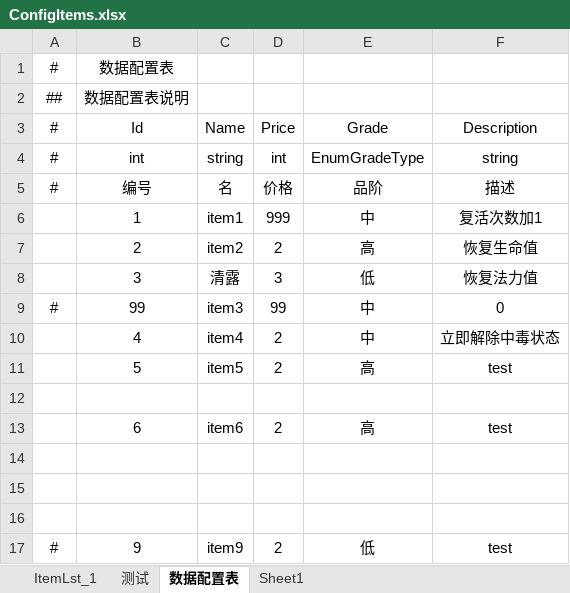
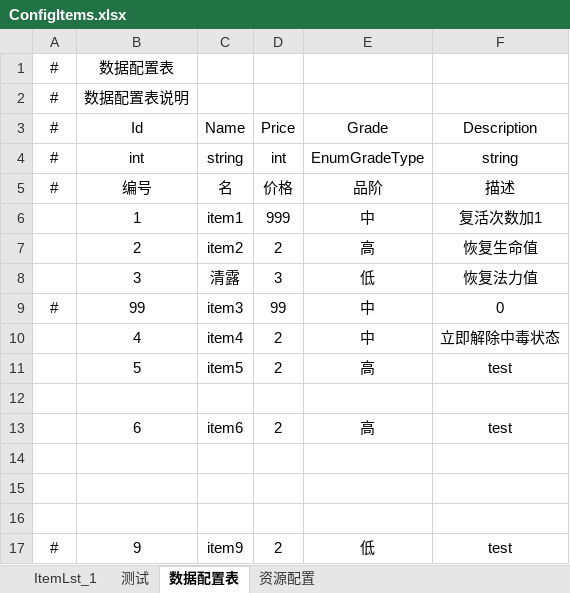
Before and after one commit to justguang/RGuang, an Excel workbook: Assets/Plugins/RGuang/Scripts/ExcelKit/Example/Excels/ConfigItems.xlsx, sheet 数据配置表, drawn as a sheet; values as stored, in another font and other column widths than the file's, no borders; the diff names each change by its address in the sheet, - before the commit and + after, or states it on an @@ line.

```diff
--- a/Assets/Plugins/RGuang/Scripts/ExcelKit/Example/Excels/ConfigItems.xlsx (sheet 数据配置表)
+++ b/Assets/Plugins/RGuang/Scripts/ExcelKit/Example/Excels/ConfigItems.xlsx (sheet 数据配置表)
-sheet tab: Sheet1
+sheet tab: 资源配置
-A2 (#): ##
+A2 (#): #
```
Also changed, not shown: sheet 资源配置, sheet ItemLst_1, 36 other files.
